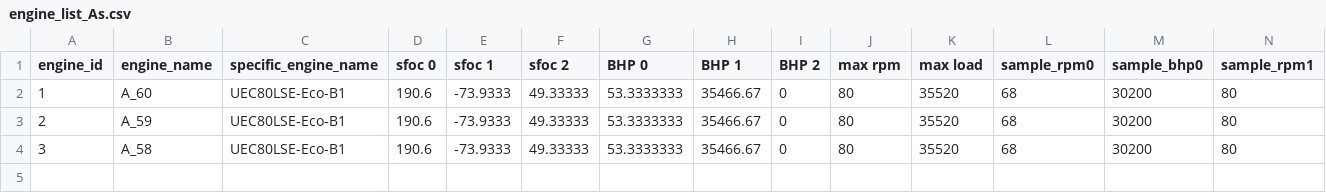
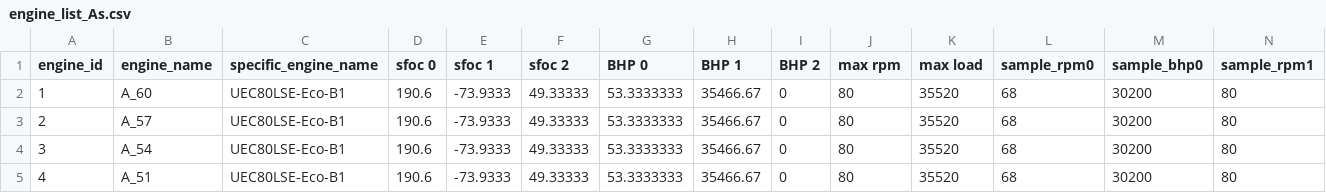
Before and after one commit to tstomoki/navigation_simulator, a CSV file: cui/data/components_lists/engine_list_As.csv, drawn as a sheet; only a part is shown; rows hold the shown columns only; the diff names each change by its address in the sheet, - before the commit and + after, or states it on an @@ line.

Commit message:
changed engine features

```diff
--- a/cui/data/components_lists/engine_list_As.csv
+++ b/cui/data/components_lists/engine_list_As.csv
-B3 (engine_name): A_59
+B3 (engine_name): A_57
-B4 (engine_name): A_58
+B4 (engine_name): A_54
+row 5: 4 | A_51 | UEC80LSE-Eco-B1 | 190.6 | -73.9333 | 49.33333 | 53.3333333 | 35466.67 | 0 | 80 | 35520 | 68 | 30200 | 80
```
Also changed, not shown: 1 other file.
